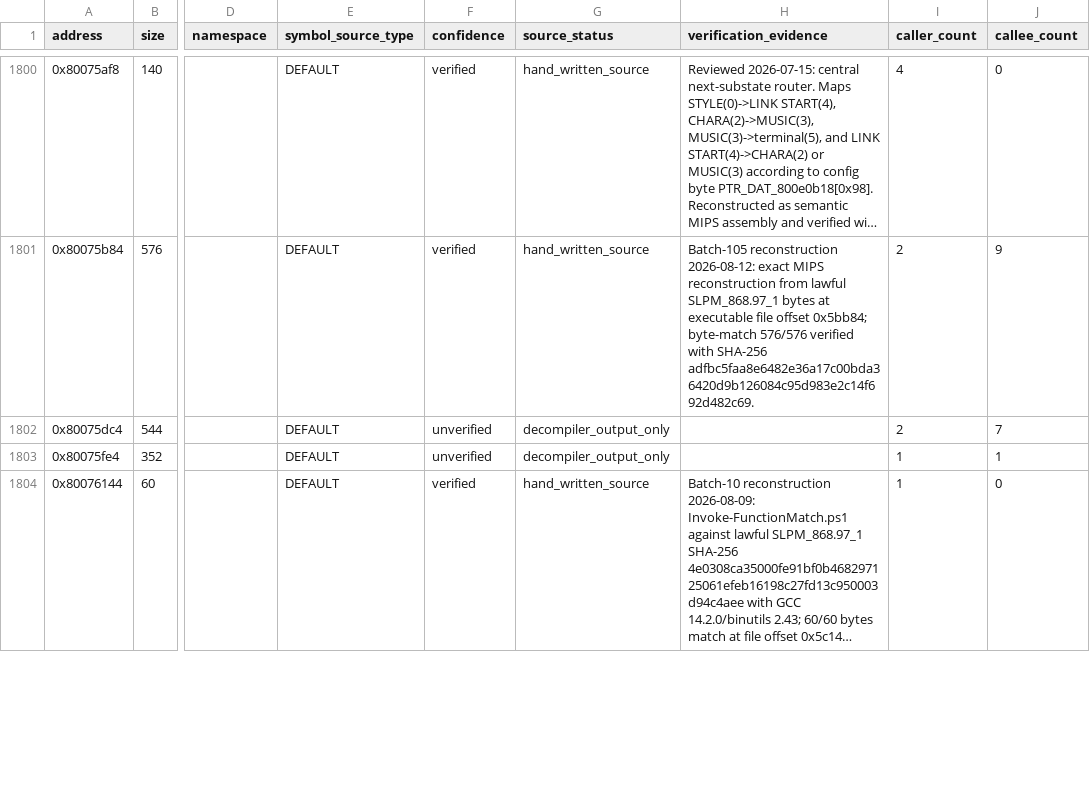
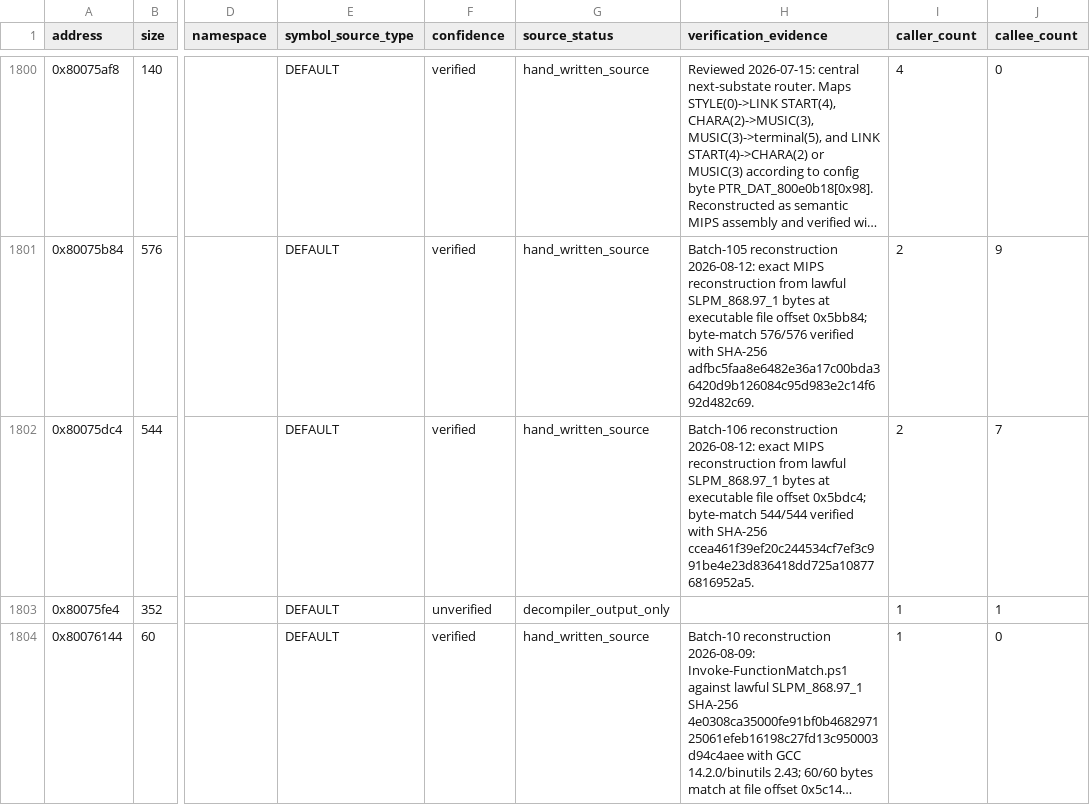
Before and after one commit to RieLoveChan/RiePS1, a CSV file: docs/games/ddr-5th-mix-jp-symbol-map.csv, drawn as a sheet; only a part is shown, gaps mark what is left out; long unchanged cells end in …; the diff names each change by its address in the sheet, - before the commit and + after, or states it on an @@ line.

Commit message:
Match DDR5 FUN_80075dc4 state processor

```diff
--- a/docs/games/ddr-5th-mix-jp-symbol-map.csv
+++ b/docs/games/ddr-5th-mix-jp-symbol-map.csv
-F1802 (confidence): unverified
+F1802 (confidence): verified
-G1802 (source_status): decompiler_output_only
+G1802 (source_status): hand_written_source
-H1802 (verification_evidence): (empty)
+H1802 (verification_evidence): Batch-106 reconstruction 2026-08-12: exact MIPS reconstruction from lawful SLPM_868.97_1 bytes at executable file offset 0x5bdc4; byte-match 544/544 verified with SHA-256 ccea461f39ef20c244534cf7ef3c991be4e23d836418dd725a108776816952a5.
```
Also changed, not shown: 3 other files.
